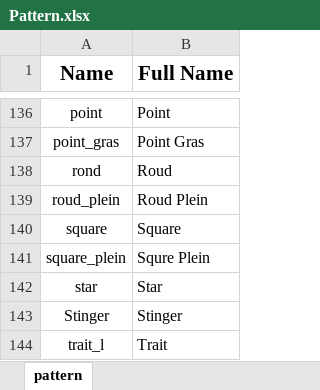
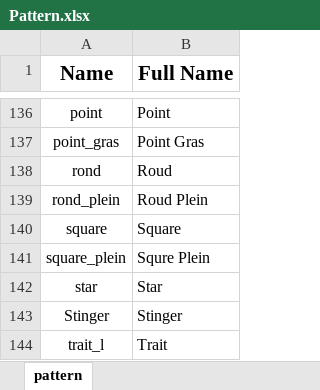
Before and after one commit to hoangbdUET/wi-backend, an Excel workbook: server/pattern/Pattern.xlsx, sheet pattern, drawn as a sheet; only a part is shown, gaps mark what is left out; values as stored, in another font and other column widths than the file's, no borders; the diff names each change by its address in the sheet, - before the commit and + after, or states it on an @@ line.

Commit message:
fix

```diff
--- a/server/pattern/Pattern.xlsx (sheet pattern)
+++ b/server/pattern/Pattern.xlsx (sheet pattern)
-A139 (Name): roud_plein
+A139 (Name): rond_plein
```
